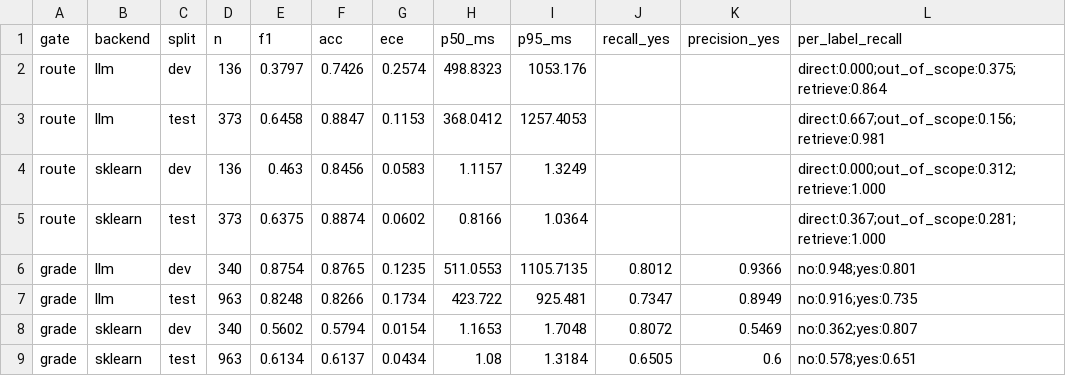
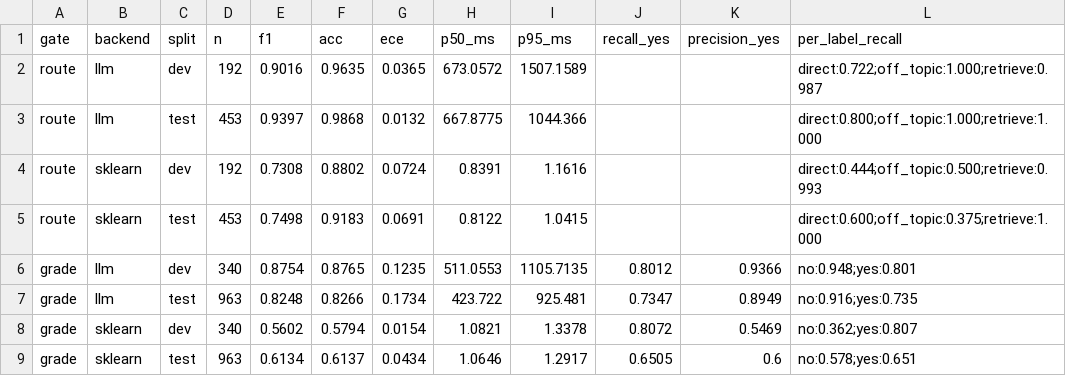
Before and after one commit to RishabhCodezZz/GateKeep, a CSV file: results/gates.csv, drawn as a sheet; only a part is shown; the diff covers the shown part only.

```diff
--- a/results/gates.csv
+++ b/results/gates.csv
@@ -1,9 +1,9 @@
 gate,backend,split,n,f1,acc,ece,p50_ms,p95_ms,recall_yes,precision_yes,per_label_recall
-route,llm,dev,136,0.3797,0.7426,0.2574,498.8323,1053.176,,,direct:0.000;out_of_scope:0.375;retrieve:0.864
-route,llm,test,373,0.6458,0.8847,0.1153,368.0412,1257.4053,,,direct:0.667;out_of_scope:0.156;retrieve:0.981
-route,sklearn,dev,136,0.463,0.8456,0.0583,1.1157,1.3249,,,direct:0.000;out_of_scope:0.312;retrieve:1.000
-route,sklearn,test,373,0.6375,0.8874,0.0602,0.8166,1.0364,,,direct:0.367;out_of_scope:0.281;retrieve:1.000
+route,llm,dev,192,0.9016,0.9635,0.0365,673.0572,1507.1589,,,direct:0.722;off_topic:1.000;retrieve:0.987
+route,llm,test,453,0.9397,0.9868,0.0132,667.8775,1044.366,,,direct:0.800;off_topic:1.000;retrieve:1.000
+route,sklearn,dev,192,0.7308,0.8802,0.0724,0.8391,1.1616,,,direct:0.444;off_topic:0.500;retrieve:0.993
+route,sklearn,test,453,0.7498,0.9183,0.0691,0.8122,1.0415,,,direct:0.600;off_topic:0.375;retrieve:1.000
 grade,llm,dev,340,0.8754,0.8765,0.1235,511.0553,1105.7135,0.8012,0.9366,no:0.948;yes:0.801
 grade,llm,test,963,0.8248,0.8266,0.1734,423.722,925.481,0.7347,0.8949,no:0.916;yes:0.735
-grade,sklearn,dev,340,0.5602,0.5794,0.0154,1.1653,1.7048,0.8072,0.5469,no:0.362;yes:0.807
-grade,sklearn,test,963,0.6134,0.6137,0.0434,1.08,1.3184,0.6505,0.6,no:0.578;yes:0.651
+grade,sklearn,dev,340,0.5602,0.5794,0.0154,1.0821,1.3378,0.8072,0.5469,no:0.362;yes:0.807
+grade,sklearn,test,963,0.6134,0.6137,0.0434,1.0646,1.2917,0.6505,0.6,no:0.578;yes:0.651
```
Also changed, not shown: 129 edited cells elsewhere in this file, results/summary.csv, 4 other files.
